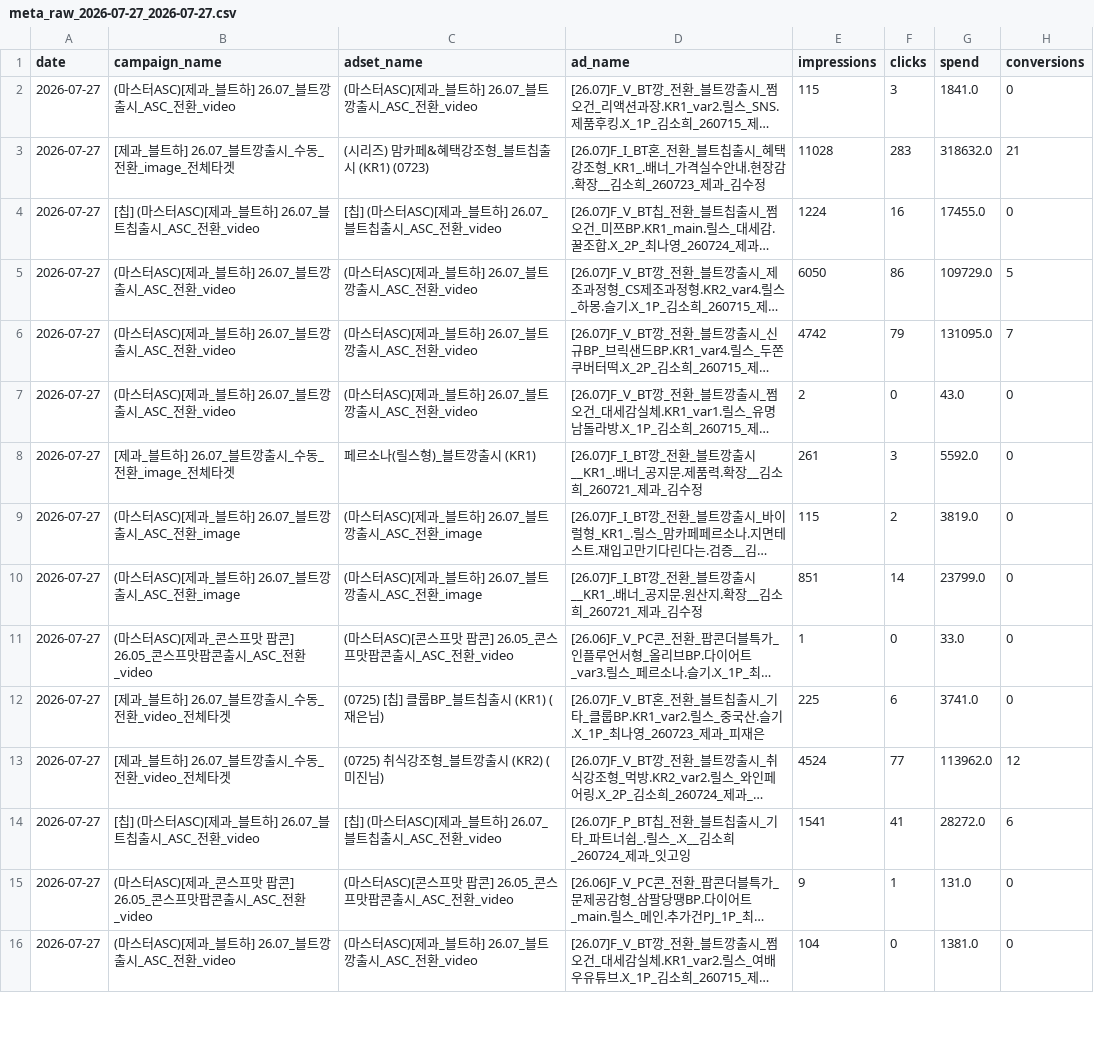
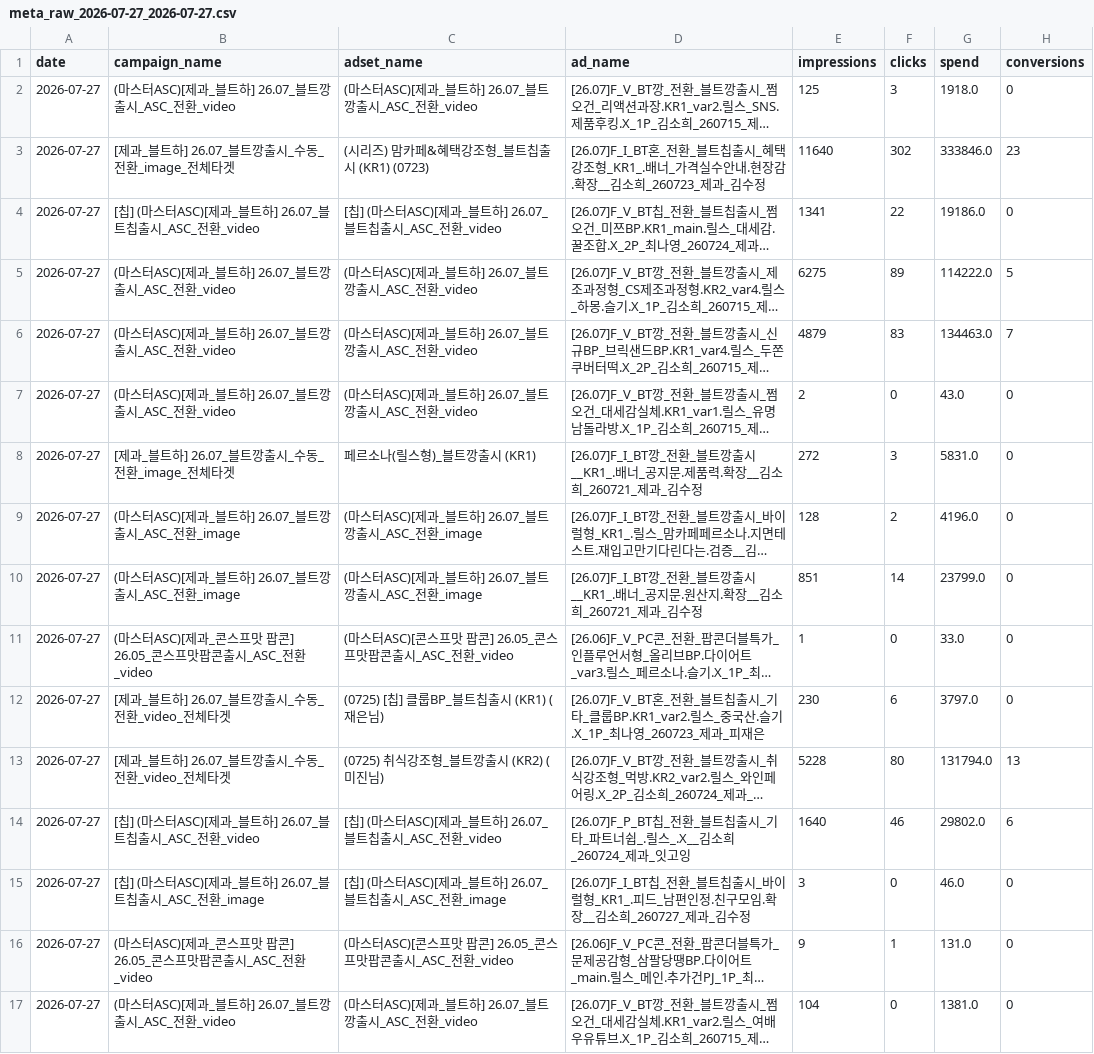
Before and after one commit to youngeun-yun/lalasweet-ad-dashboard, a CSV file: data/meta_raw_2026-07-27_2026-07-27.csv, drawn as a sheet; only a part is shown; long unchanged cells end in …; the diff covers the shown part only; the diff names each change by its address in the sheet, - before the commit and + after, or states it on an @@ line.

```diff
--- a/data/meta_raw_2026-07-27_2026-07-27.csv
+++ b/data/meta_raw_2026-07-27_2026-07-27.csv
-E2 (impressions): 115
+E2 (impressions): 125
-G2 (spend): 1841.0
+G2 (spend): 1918.0
-E3 (impressions): 11028
+E3 (impressions): 11640
-F3 (clicks): 283
+F3 (clicks): 302
-G3 (spend): 318632.0
+G3 (spend): 333846.0
-H3 (conversions): 21
+H3 (conversions): 23
-E4 (impressions): 1224
+E4 (impressions): 1341
-F4 (clicks): 16
+F4 (clicks): 22
-G4 (spend): 17455.0
+G4 (spend): 19186.0
-E5 (impressions): 6050
+E5 (impressions): 6275
-F5 (clicks): 86
+F5 (clicks): 89
-G5 (spend): 109729.0
+G5 (spend): 114222.0
-E6 (impressions): 4742
+E6 (impressions): 4879
-F6 (clicks): 79
+F6 (clicks): 83
-G6 (spend): 131095.0
+G6 (spend): 134463.0
-E8 (impressions): 261
+E8 (impressions): 272
-G8 (spend): 5592.0
+G8 (spend): 5831.0
-E9 (impressions): 115
+E9 (impressions): 128
-G9 (spend): 3819.0
+G9 (spend): 4196.0
-E12 (impressions): 225
+E12 (impressions): 230
-G12 (spend): 3741.0
+G12 (spend): 3797.0
-E13 (impressions): 4524
+E13 (impressions): 5228
-F13 (clicks): 77
+F13 (clicks): 80
-G13 (spend): 113962.0
+G13 (spend): 131794.0
-H13 (conversions): 12
+H13 (conversions): 13
-E14 (impressions): 1541
+E14 (impressions): 1640
-F14 (clicks): 41
+F14 (clicks): 46
-G14 (spend): 28272.0
+G14 (spend): 29802.0
+row 15: 2026-07-27 | [칩] (마스터ASC)[제과_블트하] 26.07_블트칩출시_ASC_전환_image | [칩] (마스터ASC)[제과_블트하] 26.07_블트칩출시_ASC_전환_image | [26.07]F_I_BT칩_전환_블트칩출시_바이럴형_KR1_.피드_남편인정.친구모임.확장__김소희_260727_제과_김수정 | 3 | 0 | 46.0 | 0
```
Also changed, not shown: 3 added rows and 136 edited cells elsewhere in this file, 3 other files.
